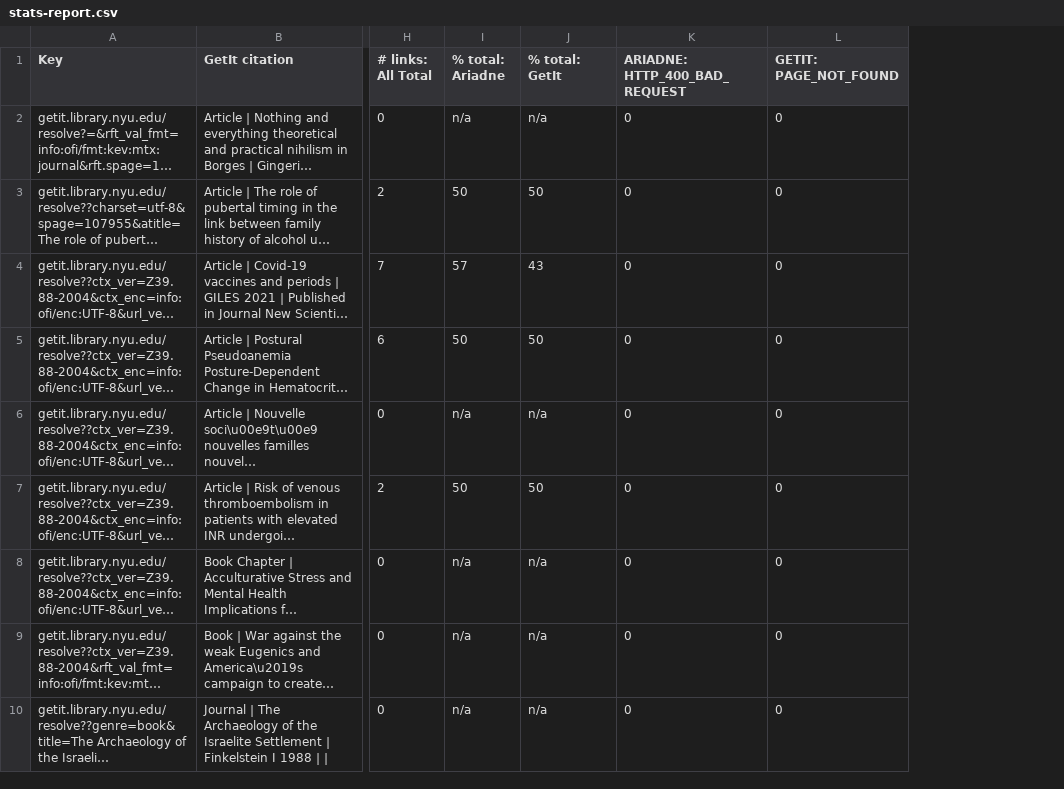
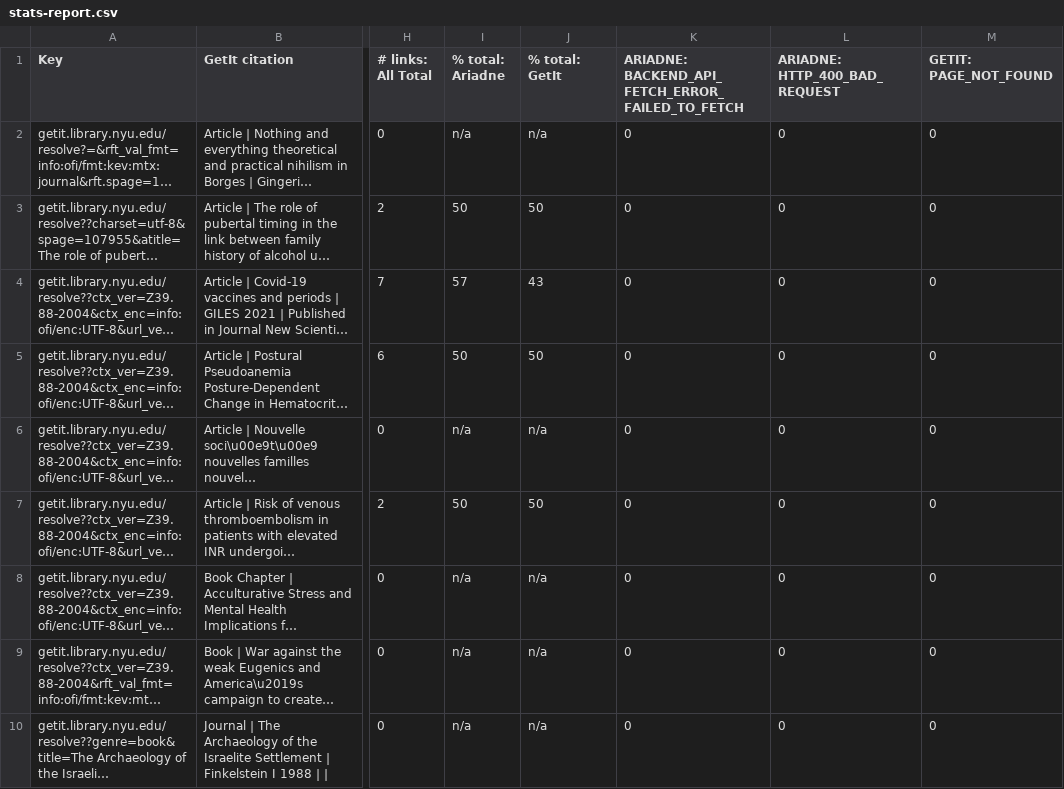
Before and after one commit to NYULibraries/openurl-link-resolver-sample-analysis, a CSV file: random-100/stats-report.csv, drawn as a sheet; only a part is shown, gaps mark what is left out; long unchanged cells end in …; the diff names each change by its address in the sheet, - before the commit and + after, or states it on an @@ line.

Commit message:
random-100/: update 2023-03-01 reports with "Error fetching data from the Ariadne API" errors

```diff
--- a/random-100/stats-report.csv
+++ b/random-100/stats-report.csv
+column K, rows 1-10: ARIADNE: BACKEND_API_FETCH_ERROR_FAILED_TO_FETCH | 0 | 0 | 0 | 0 | 0 | 0 | 0 | 0 | 0
```
Also changed, not shown: 2 other files.
